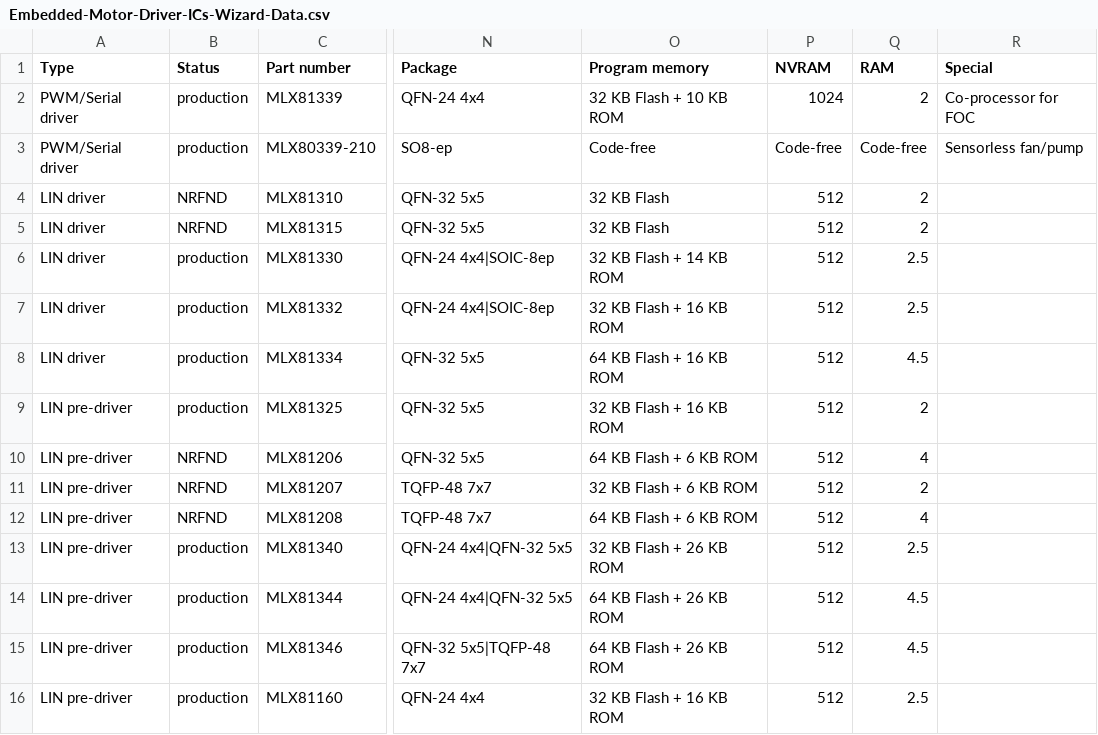
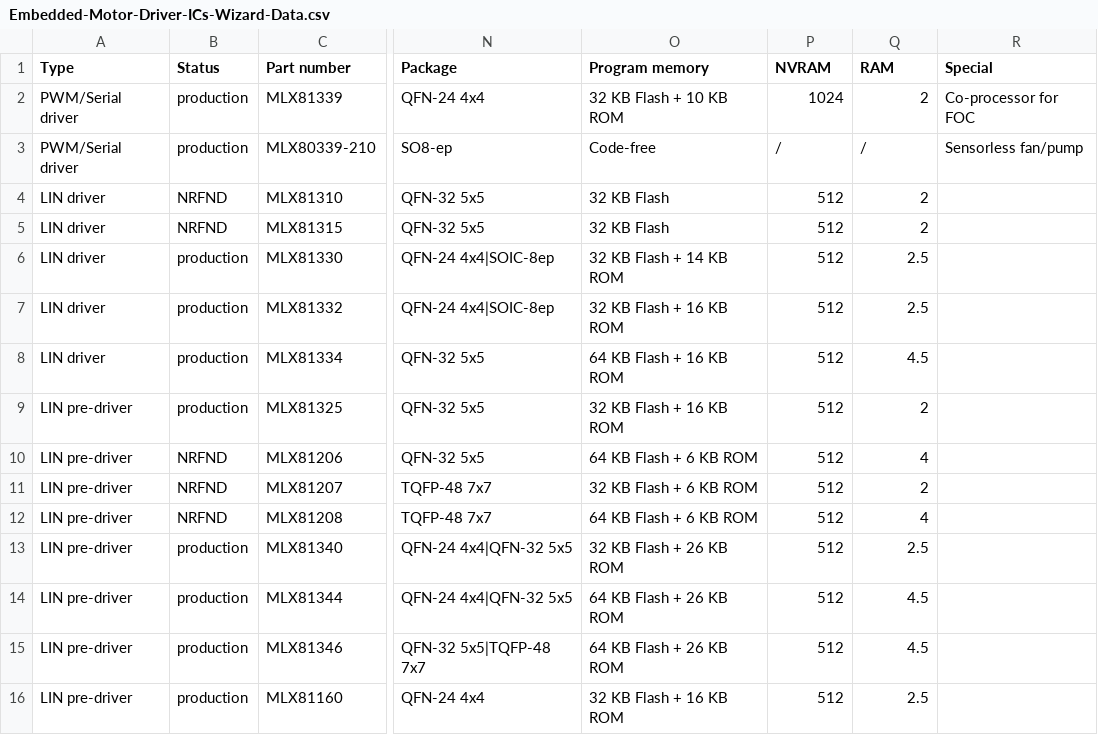
Before and after one commit to MelexisBC/Wizard--Embedded-Motor-Driver-ICs-Data, a CSV file: Embedded-Motor-Driver-ICs-Wizard-Data.csv, drawn as a sheet; only a part is shown, gaps mark what is left out; the diff names each change by its address in the sheet, - before the commit and + after, or states it on an @@ line.

Commit message:
Wizard - Embedded motor driver ICs - Google sheet updated

```diff
--- a/Embedded-Motor-Driver-ICs-Wizard-Data.csv
+++ b/Embedded-Motor-Driver-ICs-Wizard-Data.csv
-P3 (NVRAM): Code-free
+P3 (NVRAM): /
-Q3 (RAM): Code-free
+Q3 (RAM): /
```
